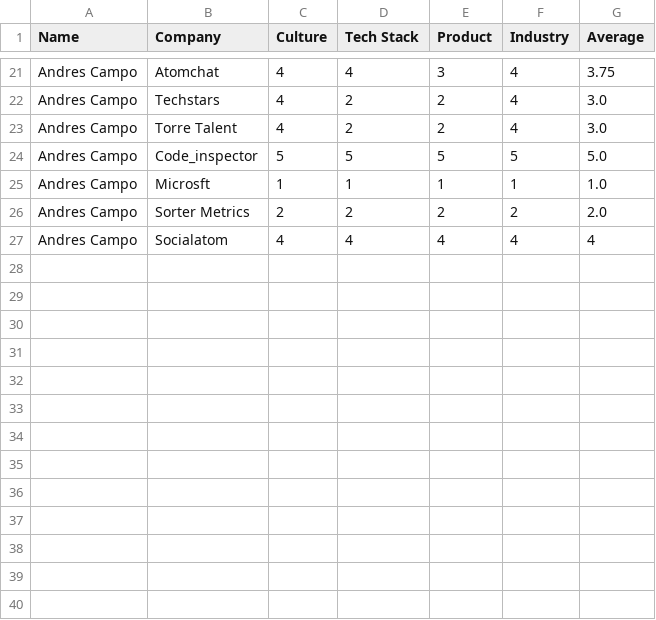
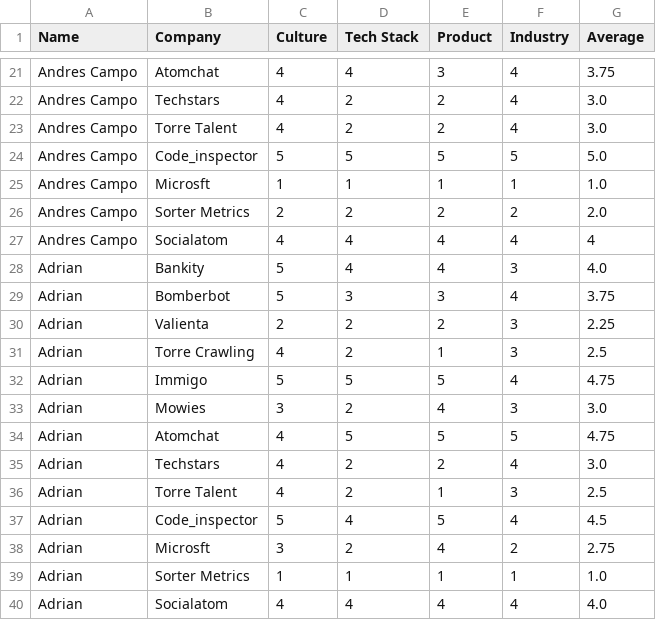
Before and after one commit to andresgfranco/adan_square, a CSV file: companies_selection/rating_companies.csv, drawn as a sheet; only a part is shown, gaps mark what is left out.

Commit message:
Added Adrian's grade

```diff
--- a/companies_selection/rating_companies.csv
+++ b/companies_selection/rating_companies.csv
@@ -27 +27,14 @@ Andres Campo,Sorter Metrics,2,2,2,2,2.0
 Andres Campo,Socialatom,4,4,4,4,4
+Adrian,Bankity,5,4,4,3,4.0
+Adrian,Bomberbot,5,3,3,4,3.75
+Adrian,Valienta,2,2,2,3,2.25
+Adrian,Torre Crawling,4,2,1,3,2.5
+Adrian,Immigo,5,5,5,4,4.75
+Adrian,Mowies,3,2,4,3,3.0
+Adrian,Atomchat,4,5,5,5,4.75
+Adrian,Techstars,4,2,2,4,3.0
+Adrian,Torre Talent,4,2,1,3,2.5
+Adrian,Code_inspector,5,4,5,4,4.5
+Adrian,Microsft,3,2,4,2,2.75
+Adrian,Sorter Metrics,1,1,1,1,1.0
+Adrian,Socialatom,4,4,4,4,4.0
```
